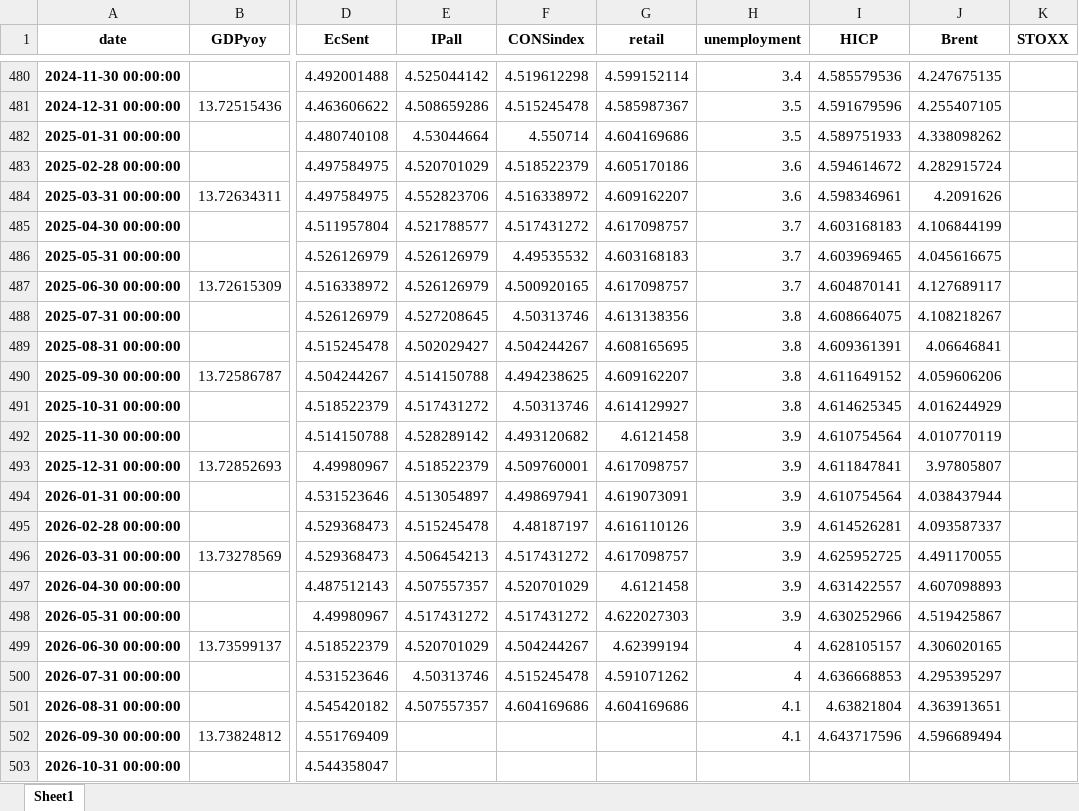
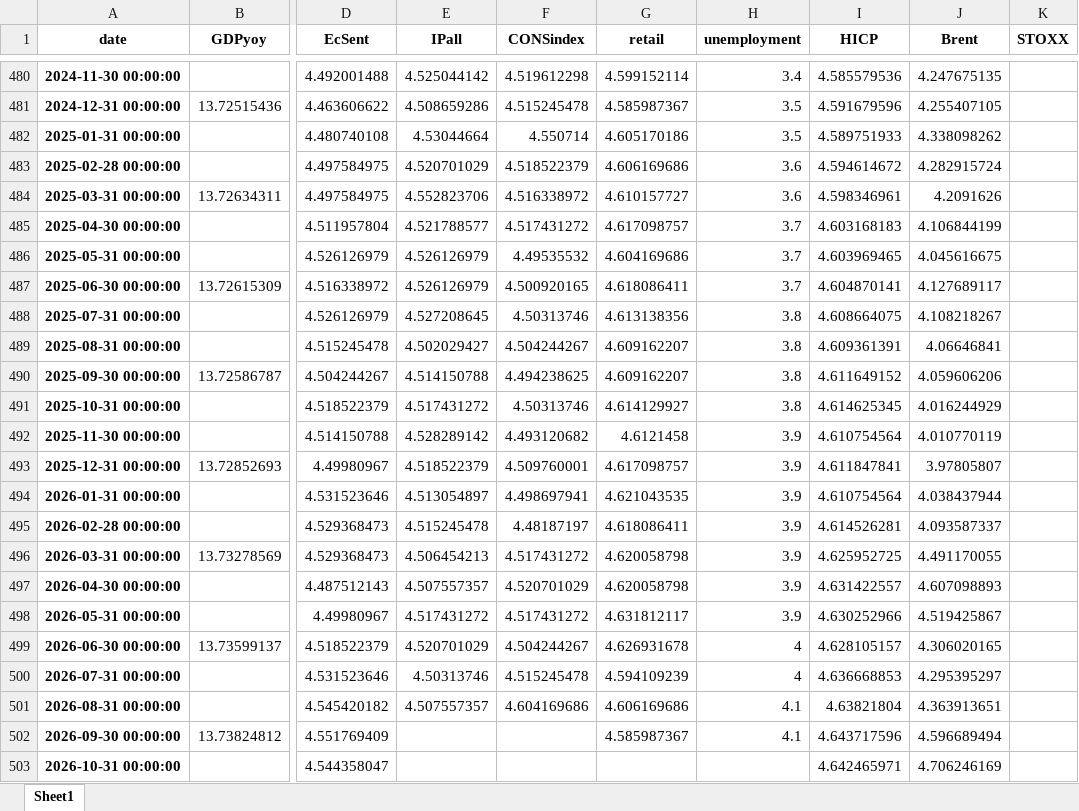
Before and after one commit to l-longo/live-forecast-dashboard, an Excel workbook: data/nowcast/DE_data_inspect_noreal_sent_levels_auth.xlsx, sheet Sheet1, drawn as a sheet; only a part is shown, gaps mark what is left out; values as stored, in another font and other column widths than the file's, no borders; the diff names each change by its address in the sheet, - before the commit and + after, or states it on an @@ line.

```diff
--- a/data/nowcast/DE_data_inspect_noreal_sent_levels_auth.xlsx (sheet Sheet1)
+++ b/data/nowcast/DE_data_inspect_noreal_sent_levels_auth.xlsx (sheet Sheet1)
-G482 (retail): 4.604169686
+G482 (retail): 4.605170186
-G483 (retail): 4.605170186
+G483 (retail): 4.606169686
-G484 (retail): 4.609162207
+G484 (retail): 4.610157727
-G486 (retail): 4.603168183
+G486 (retail): 4.604169686
-G487 (retail): 4.617098757
+G487 (retail): 4.618086411
-G489 (retail): 4.608165695
+G489 (retail): 4.609162207
-G494 (retail): 4.619073091
+G494 (retail): 4.621043535
-G495 (retail): 4.616110126
+G495 (retail): 4.618086411
-G496 (retail): 4.617098757
+G496 (retail): 4.620058798
-G497 (retail): 4.6121458
+G497 (retail): 4.620058798
-G498 (retail): 4.622027303
+G498 (retail): 4.631812117
-G499 (retail): 4.62399194
+G499 (retail): 4.626931678
-G500 (retail): 4.591071262
+G500 (retail): 4.594109239
-G501 (retail): 4.604169686
+G501 (retail): 4.606169686
-G502 (retail): (empty)
+G502 (retail): 4.585987367
-I503 (HICP): (empty)
+I503 (HICP): 4.642465971
-J503 (Brent): (empty)
+J503 (Brent): 4.706246169
```
Also changed, not shown: data/nowcast/EA_data_inspect_noreal_sent_levels_auth.xlsx, data/nowcast/ES_data_inspect_noreal_sent_levels_auth.xlsx, 9 other files.
